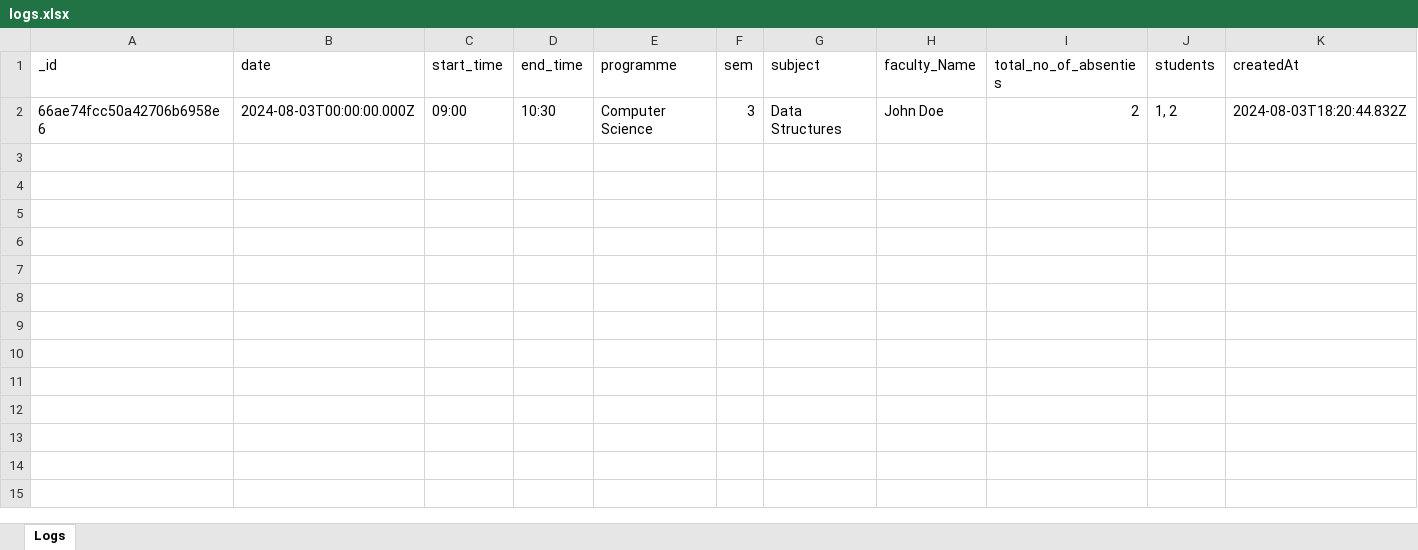
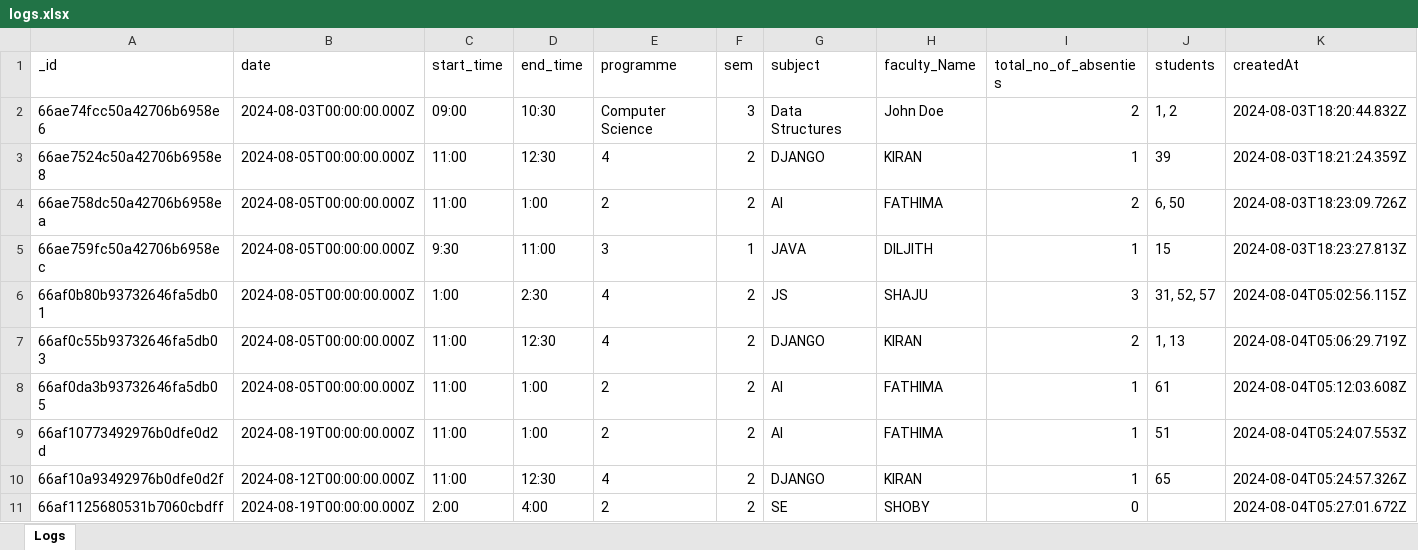
Before and after one commit to sreekesh-k/RCSS-Attendance-Varification, an Excel workbook: backend/logs.xlsx, sheet Logs, drawn as a sheet; only a part is shown; values as stored, in another font and other column widths than the file's, no borders; rows hold the shown columns only; the diff names each change by its address in the sheet, - before the commit and + after, or states it on an @@ line.

```diff
--- a/backend/logs.xlsx (sheet Logs)
+++ b/backend/logs.xlsx (sheet Logs)
+row 3: 66ae7524c50a42706b6958e8 | 2024-08-05T00:00:00.000Z | 11:00 | 12:30 | 4 | 2 | DJANGO | KIRAN | 1 | 39 | 2024-08-03T18:21:24.359Z
+row 4: 66ae758dc50a42706b6958ea | 2024-08-05T00:00:00.000Z | 11:00 | 1:00 | 2 | 2 | AI | FATHIMA | 2 | 6, 50 | 2024-08-03T18:23:09.726Z
+row 5: 66ae759fc50a42706b6958ec | 2024-08-05T00:00:00.000Z | 9:30 | 11:00 | 3 | 1 | JAVA | DILJITH | 1 | 15 | 2024-08-03T18:23:27.813Z
+row 6: 66af0b80b93732646fa5db01 | 2024-08-05T00:00:00.000Z | 1:00 | 2:30 | 4 | 2 | JS | SHAJU | 3 | 31, 52, 57 | 2024-08-04T05:02:56.115Z
+row 7: 66af0c55b93732646fa5db03 | 2024-08-05T00:00:00.000Z | 11:00 | 12:30 | 4 | 2 | DJANGO | KIRAN | 2 | 1, 13 | 2024-08-04T05:06:29.719Z
+row 8: 66af0da3b93732646fa5db05 | 2024-08-05T00:00:00.000Z | 11:00 | 1:00 | 2 | 2 | AI | FATHIMA | 1 | 61 | 2024-08-04T05:12:03.608Z
+row 9: 66af10773492976b0dfe0d2d | 2024-08-19T00:00:00.000Z | 11:00 | 1:00 | 2 | 2 | AI | FATHIMA | 1 | 51 | 2024-08-04T05:24:07.553Z
+row 10: 66af10a93492976b0dfe0d2f | 2024-08-12T00:00:00.000Z | 11:00 | 12:30 | 4 | 2 | DJANGO | KIRAN | 1 | 65 | 2024-08-04T05:24:57.326Z
+row 11: 66af1125680531b7060cbdff | 2024-08-19T00:00:00.000Z | 2:00 | 4:00 | 2 | 2 | SE | SHOBY | 0 |  | 2024-08-04T05:27:01.672Z
```
Also changed, not shown: 11 other files.
